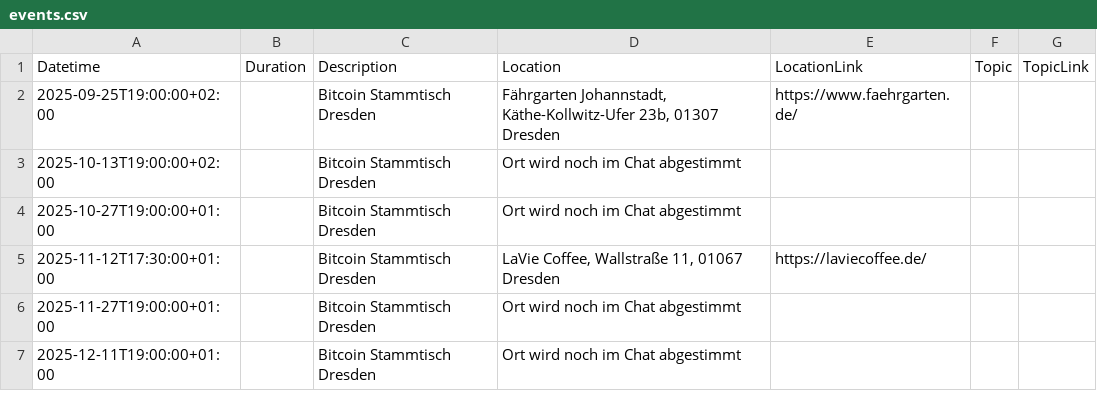
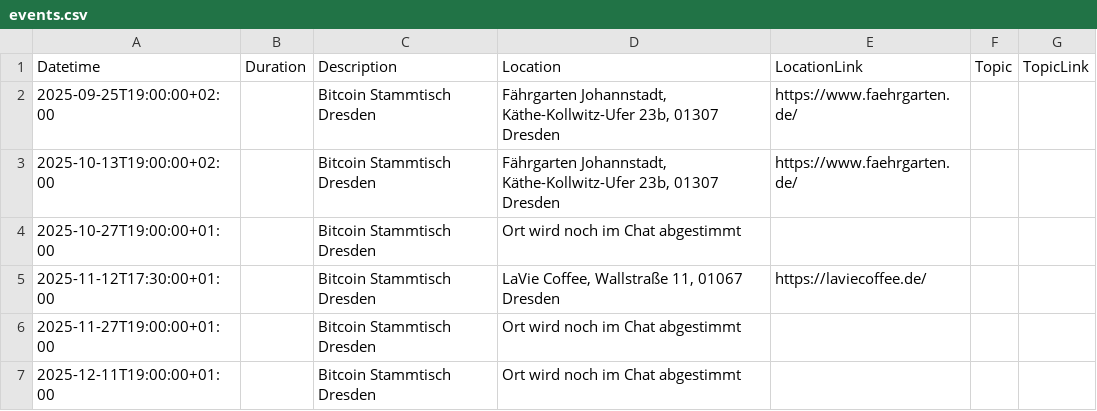
Before and after one commit to Bitcoin-Dresden/bitcoin-dresden.github.io, a CSV file: events.csv, drawn as a sheet.

```diff
--- a/events.csv
+++ b/events.csv
@@ -2,3 +2,3 @@ Datetime|Duration|Description|Location|LocationLink|Topic|TopicLink
 2025-09-25T19:00:00+02:00||Bitcoin Stammtisch Dresden|Fährgarten Johannstadt, Käthe-Kollwitz-Ufer 23b, 01307 Dresden|https://www.faehrgarten.de/||
-2025-10-13T19:00:00+02:00||Bitcoin Stammtisch Dresden|Ort wird noch im Chat abgestimmt|||
+2025-10-13T19:00:00+02:00||Bitcoin Stammtisch Dresden|Fährgarten Johannstadt, Käthe-Kollwitz-Ufer 23b, 01307 Dresden|https://www.faehrgarten.de/||
 2025-10-27T19:00:00+01:00||Bitcoin Stammtisch Dresden|Ort wird noch im Chat abgestimmt|||
```
Also changed, not shown: 2 other files.
